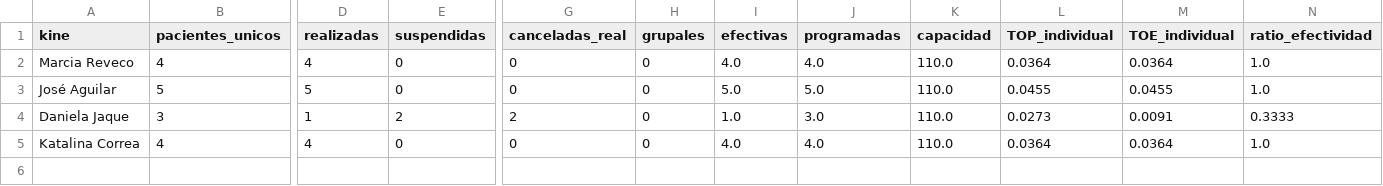
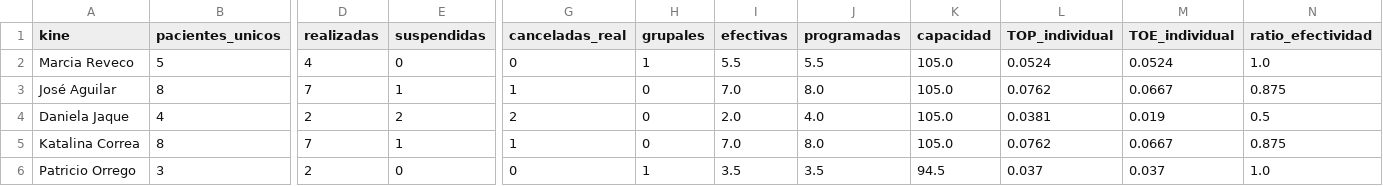
Before and after one commit to SebaNazar/termometro-kinexperience, a CSV file: docs/resumen_2026_09.csv, drawn as a sheet; only a part is shown, gaps mark what is left out; rows hold the shown columns only; the diff names each change by its address in the sheet, - before the commit and + after, or states it on an @@ line.

```diff
--- a/docs/resumen_2026_09.csv
+++ b/docs/resumen_2026_09.csv
-B2 (pacientes_unicos): 4
+B2 (pacientes_unicos): 5
-H2 (grupales): 0
+H2 (grupales): 1
-I2 (efectivas): 4.0
+I2 (efectivas): 5.5
-J2 (programadas): 4.0
+J2 (programadas): 5.5
-K2:K5 (capacidad): 110.0
+K2:K5 (capacidad): 105.0
-L2 (TOP_individual): 0.0364
+L2 (TOP_individual): 0.0524
-M2 (TOE_individual): 0.0364
+M2 (TOE_individual): 0.0524
-B3 (pacientes_unicos): 5
+B3 (pacientes_unicos): 8
-D3 (realizadas): 5
+D3 (realizadas): 7
-E3 (suspendidas): 0
+E3 (suspendidas): 1
-G3 (canceladas_real): 0
+G3 (canceladas_real): 1
-I3 (efectivas): 5.0
+I3 (efectivas): 7.0
-J3 (programadas): 5.0
+J3 (programadas): 8.0
-L3 (TOP_individual): 0.0455
+L3 (TOP_individual): 0.0762
-M3 (TOE_individual): 0.0455
+M3 (TOE_individual): 0.0667
-N3 (ratio_efectividad): 1.0
+N3 (ratio_efectividad): 0.875
-B4 (pacientes_unicos): 3
+B4 (pacientes_unicos): 4
-D4 (realizadas): 1
+D4 (realizadas): 2
-I4 (efectivas): 1.0
+I4 (efectivas): 2.0
-J4 (programadas): 3.0
+J4 (programadas): 4.0
-L4 (TOP_individual): 0.0273
+L4 (TOP_individual): 0.0381
-M4 (TOE_individual): 0.0091
+M4 (TOE_individual): 0.019
-N4 (ratio_efectividad): 0.3333
+N4 (ratio_efectividad): 0.5
-B5 (pacientes_unicos): 4
+B5 (pacientes_unicos): 8
-D5 (realizadas): 4
+D5 (realizadas): 7
-E5 (suspendidas): 0
+E5 (suspendidas): 1
-G5 (canceladas_real): 0
+G5 (canceladas_real): 1
-I5 (efectivas): 4.0
+I5 (efectivas): 7.0
-J5 (programadas): 4.0
+J5 (programadas): 8.0
-L5 (TOP_individual): 0.0364
+L5 (TOP_individual): 0.0762
-M5 (TOE_individual): 0.0364
+M5 (TOE_individual): 0.0667
-N5 (ratio_efectividad): 1.0
+N5 (ratio_efectividad): 0.875
+row 6: Patricio Orrego | 3 | 2 | 0 | 0 | 1 | 3.5 | 3.5 | 94.5 | 0.037 | 0.037 | 1.0
```
Also changed, not shown: 3 other files.
